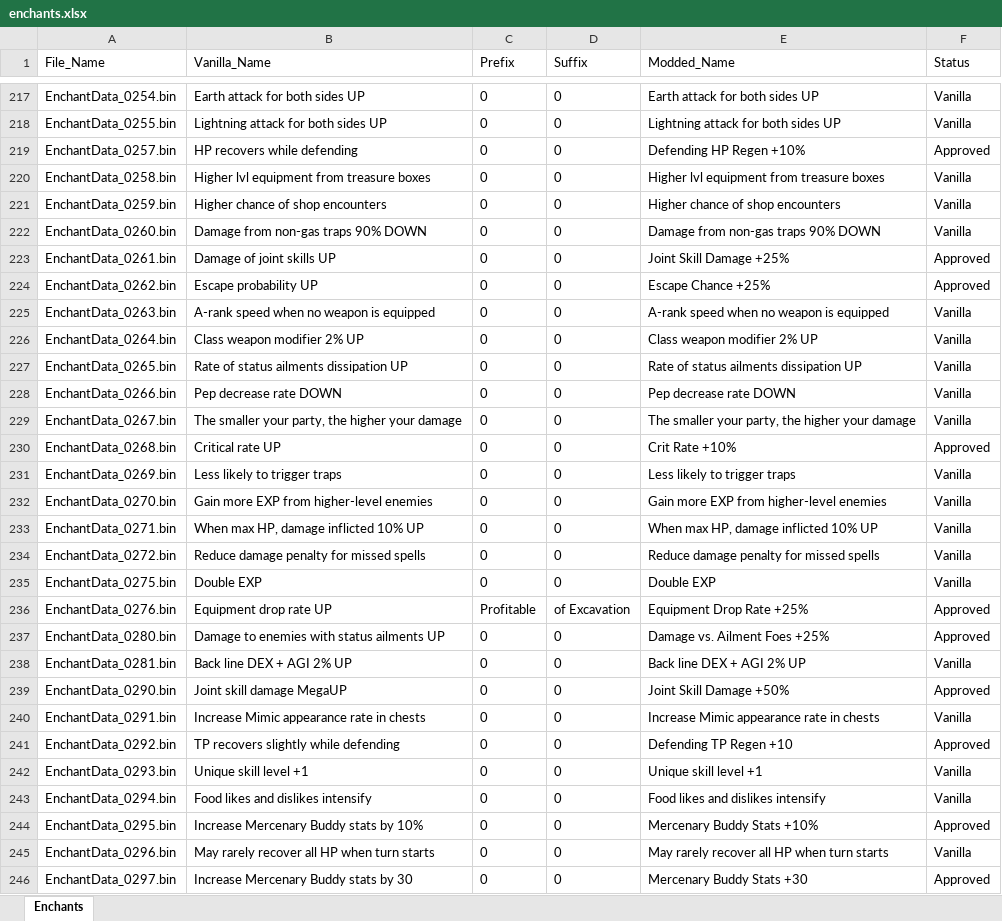
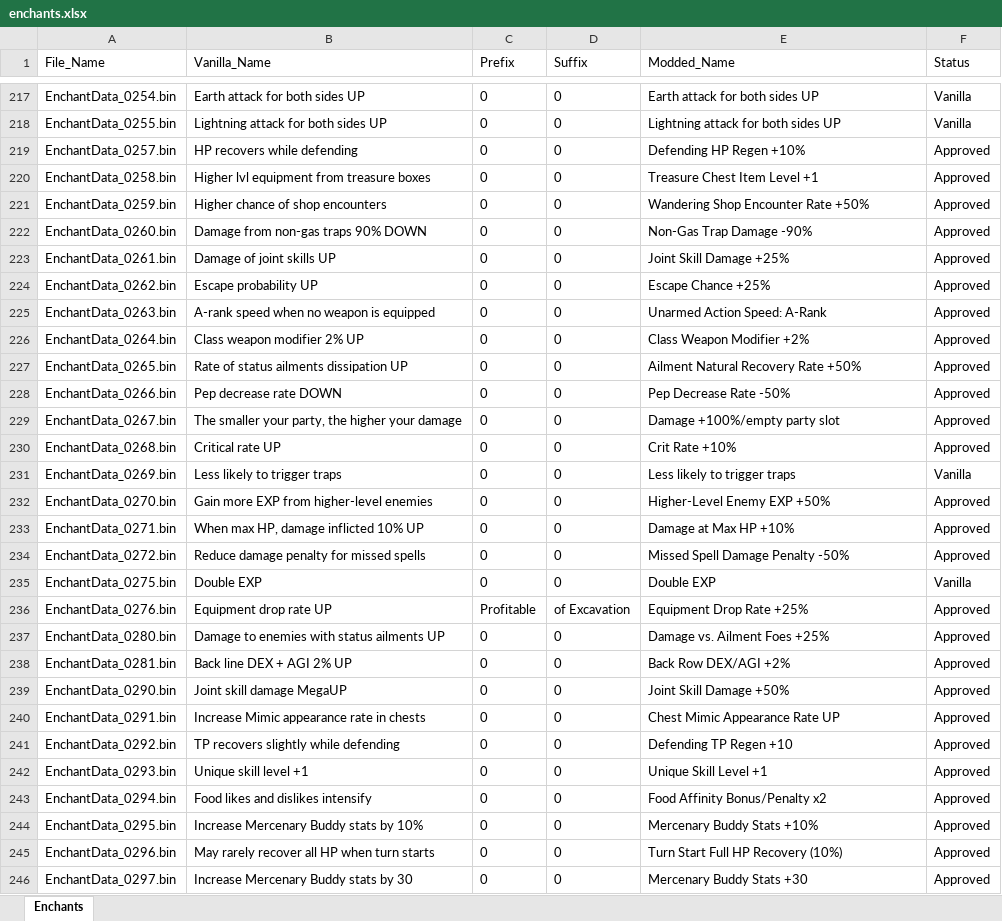
Before and after one commit to Asaad-E/DungeonTravelers_2_2_qol_balance_mod, an Excel workbook: mod_project/data_tables/enchants.xlsx, sheet Enchants, drawn as a sheet; only a part is shown, gaps mark what is left out; values as stored, in another font and other column widths than the file's, no borders; the diff covers the shown part only; the diff names each change by its address in the sheet, - before the commit and + after, or states it on an @@ line.

Commit message:
feat: complete Crown enchant descriptions for Grand Sealbooks

```diff
--- a/mod_project/data_tables/enchants.xlsx (sheet Enchants)
+++ b/mod_project/data_tables/enchants.xlsx (sheet Enchants)
-E220 (Modded_Name): Higher lvl equipment from treasure boxes
+E220 (Modded_Name): Treasure Chest Item Level +1
-F220:F222 (Status): Vanilla
+F220:F222 (Status): Approved
-E221 (Modded_Name): Higher chance of shop encounters
+E221 (Modded_Name): Wandering Shop Encounter Rate +50%
-E222 (Modded_Name): Damage from non-gas traps 90% DOWN
+E222 (Modded_Name): Non-Gas Trap Damage -90%
-E225 (Modded_Name): A-rank speed when no weapon is equipped
+E225 (Modded_Name): Unarmed Action Speed: A-Rank
-F225:F229 (Status): Vanilla
+F225:F229 (Status): Approved
-E226 (Modded_Name): Class weapon modifier 2% UP
+E226 (Modded_Name): Class Weapon Modifier +2%
-E227 (Modded_Name): Rate of status ailments dissipation UP
+E227 (Modded_Name): Ailment Natural Recovery Rate +50%
-E228 (Modded_Name): Pep decrease rate DOWN
+E228 (Modded_Name): Pep Decrease Rate -50%
-E229 (Modded_Name): The smaller your party, the higher your damage
+E229 (Modded_Name): Damage +100%/empty party slot
-E232 (Modded_Name): Gain more EXP from higher-level enemies
+E232 (Modded_Name): Higher-Level Enemy EXP +50%
-F232:F234 (Status): Vanilla
+F232:F234 (Status): Approved
-E233 (Modded_Name): When max HP, damage inflicted 10% UP
+E233 (Modded_Name): Damage at Max HP +10%
-E234 (Modded_Name): Reduce damage penalty for missed spells
+E234 (Modded_Name): Missed Spell Damage Penalty -50%
-E238 (Modded_Name): Back line DEX + AGI 2% UP
+E238 (Modded_Name): Back Row DEX/AGI +2%
-F238 (Status): Vanilla
+F238 (Status): Approved
-E240 (Modded_Name): Increase Mimic appearance rate in chests
+E240 (Modded_Name): Chest Mimic Appearance Rate UP
-F240 (Status): Vanilla
+F240 (Status): Approved
-E242 (Modded_Name): Unique skill level +1
+E242 (Modded_Name): Unique Skill Level +1
-F242:F243 (Status): Vanilla
+F242:F243 (Status): Approved
-E243 (Modded_Name): Food likes and dislikes intensify
+E243 (Modded_Name): Food Affinity Bonus/Penalty x2
-E245 (Modded_Name): May rarely recover all HP when turn starts
+E245 (Modded_Name): Turn Start Full HP Recovery (10%)
-F245 (Status): Vanilla
+F245 (Status): Approved
```
Also changed, not shown: 16 edited cells elsewhere in this sheet, 1 other file.
